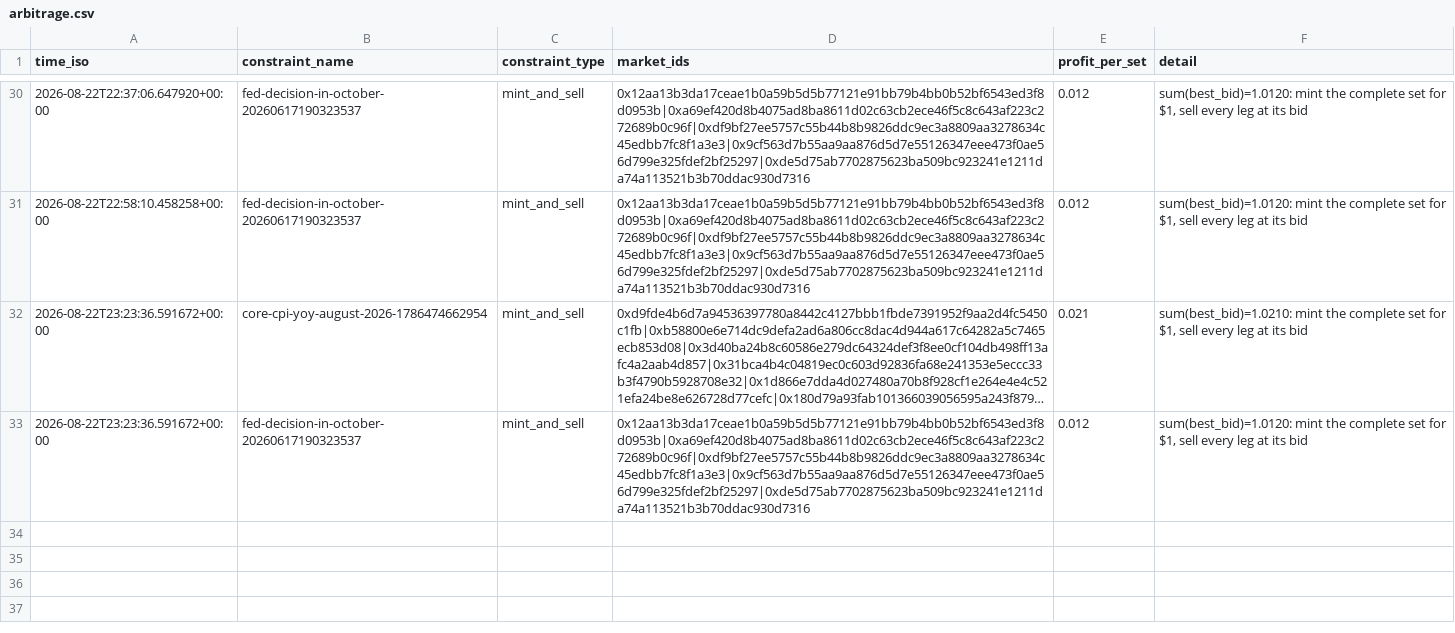
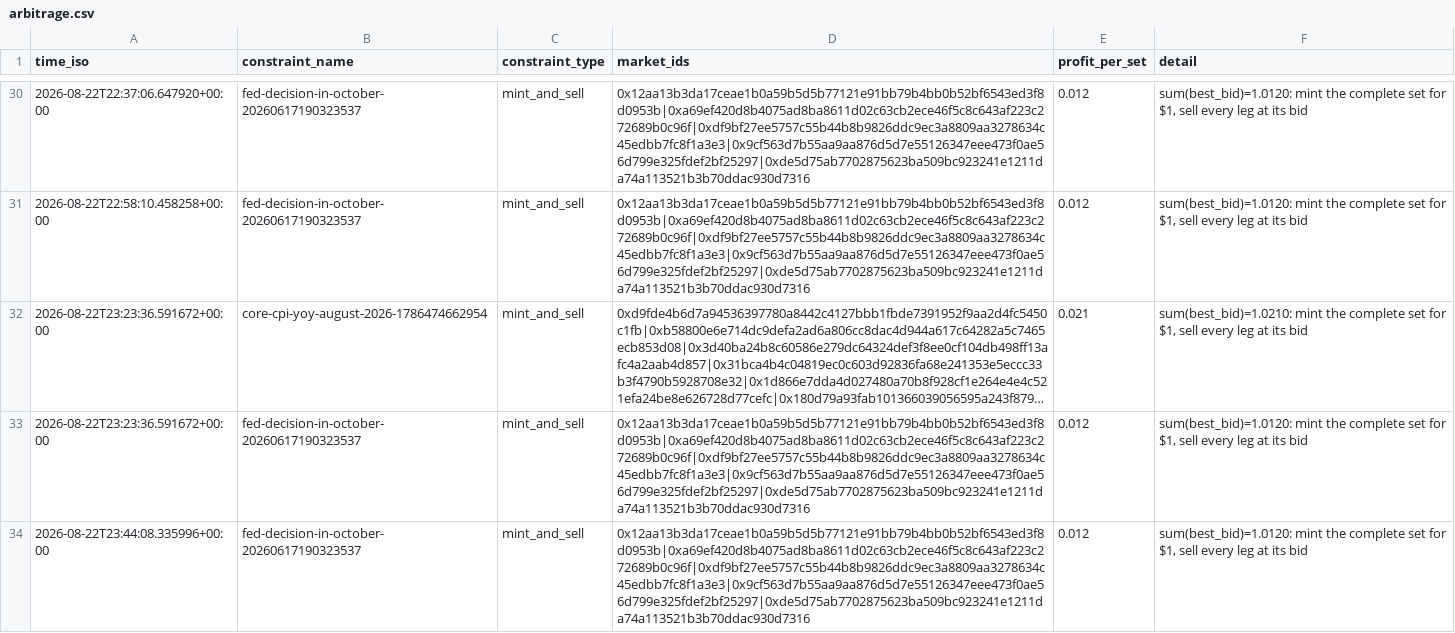
Before and after one commit to j-sasson/polymarket-mm, a CSV file: data/live/arbitrage.csv, drawn as a sheet; only a part is shown, gaps mark what is left out; long unchanged cells end in ….

```diff
--- a/data/live/arbitrage.csv
+++ b/data/live/arbitrage.csv
@@ -33 +33,2 @@ time_iso,constraint_name,constraint_type,market_ids,profit_per_set,detail
 2026-08-22T23:23:36.591672+00:00,fed-decision-in-october-20260617190323537,mint_and_sell,0x12aa13b3da17ceae1b0a59b5d5b77121e91bb79b4bb0b52bf6543ed3f8d0953b|0xa69ef420d8b4075ad8ba8611d02c63cb2ece46f5c8c643af223c272689b0c96f|0xdf9bf27ee5757c55b44b8b9826ddc9ec3a8809aa3278634c45edbb7fc8f1a3e3|0x9cf563d7b55aa9aa876d5d7e55126347eee473f0ae56d799e325fdef2bf25297|0xde5d75ab7702875623ba509bc923241e1211da74a113521b3b70ddac930d7316,0.012,"sum(best_bid)=1.0120: mint the complete set for $1, sell every leg at its bid"
+2026-08-22T23:44:08.335996+00:00,fed-decision-in-october-20260617190323537,mint_and_sell,0x12aa13b3da17ceae1b0a59b5d5b77121e91bb79b4bb0b52bf6543ed3f8d0953b|0xa69ef420d8b4075ad8ba8611d02c63cb2ece46f5c8c643af223c272689b0c96f|0xdf9bf27ee5757c55b44b8b9826ddc9ec3a8809aa3278634c45edbb7fc8f1a3e3|0x9cf563d7b55aa9aa876d5d7e55126347eee473f0ae56d799e325fdef2bf25297|0xde5d75ab7702875623ba509bc923241e1211da74a113521b3b70ddac930d7316,0.012,"sum(best_bid)=1.0120: mint the complete set for $1, sell every leg at its bid"
```
Also changed, not shown: 2 other files.
